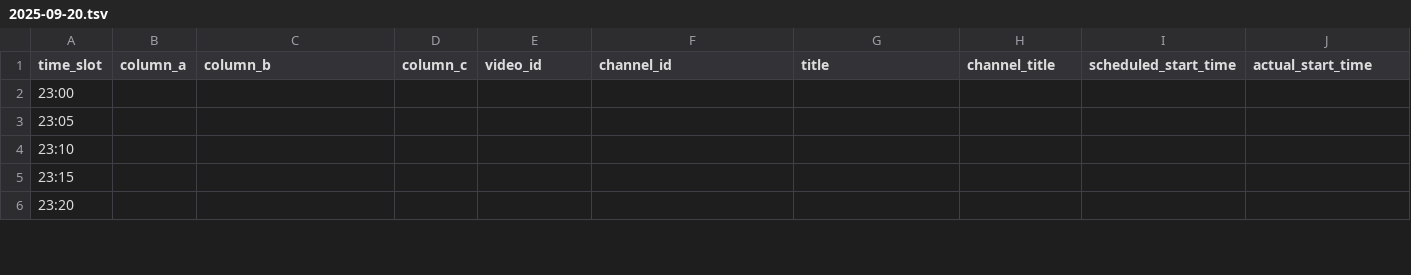
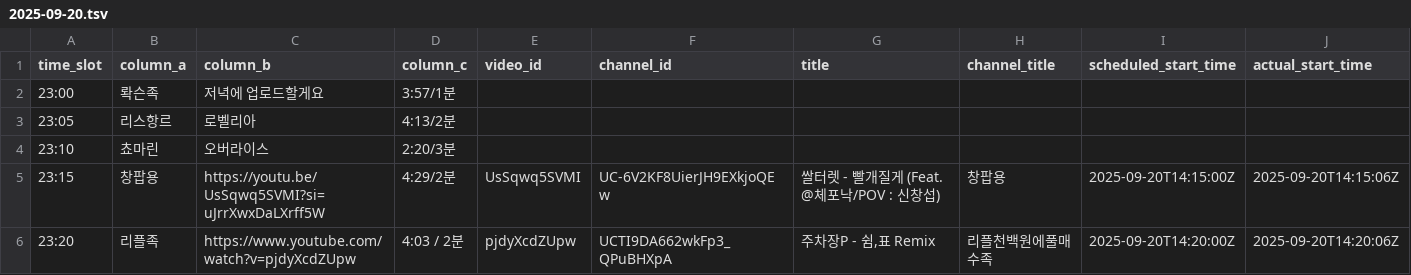
Before and after one commit to ChangpopWiki/premiere-relay-archive-data, a TSV file: 2025/09/2025-09-20.tsv, drawn as a sheet; only a part is shown; the diff covers the shown part only; the diff names each change by its address in the sheet, - before the commit and + after, or states it on an @@ line.

```diff
--- a/2025/09/2025-09-20.tsv
+++ b/2025/09/2025-09-20.tsv
-B2 (column_a): (empty)
+B2 (column_a): 롹슨족
-C2 (column_b): (empty)
+C2 (column_b): 저녁에 업로드할게요
-D2 (column_c): (empty)
+D2 (column_c): 3:57/1분
-B3 (column_a): (empty)
+B3 (column_a): 리스항르
-C3 (column_b): (empty)
+C3 (column_b): 로벨리아
-D3 (column_c): (empty)
+D3 (column_c): 4:13/2분
-B4 (column_a): (empty)
+B4 (column_a): 쵸마린
-C4 (column_b): (empty)
+C4 (column_b): 오버라이스
-D4 (column_c): (empty)
+D4 (column_c): 2:20/3분
-B5 (column_a): (empty)
+B5 (column_a): 창팝용
-C5 (column_b): (empty)
+C5 (column_b): https://youtu.be/UsSqwq5SVMI?si=uJrrXwxDaLXrff5W
-D5 (column_c): (empty)
+D5 (column_c): 4:29/2분
-E5 (video_id): (empty)
+E5 (video_id): UsSqwq5SVMI
-F5 (channel_id): (empty)
+F5 (channel_id): UC-6V2KF8UierJH9EXkjoQEw
-G5 (title): (empty)
+G5 (title): 쌀터렛 - 빨개질게 (Feat. @체포낙/POV : 신창섭)
-H5 (channel_title): (empty)
+H5 (channel_title): 창팝용
-I5 (scheduled_start_time): (empty)
+I5 (scheduled_start_time): 2025-09-20T14:15:00Z
-J5 (actual_start_time): (empty)
+J5 (actual_start_time): 2025-09-20T14:15:06Z
-B6 (column_a): (empty)
+B6 (column_a): 리플족
-C6 (column_b): (empty)
+C6 (column_b): https://www.youtube.com/watch?v=pjdyXcdZUpw
-D6 (column_c): (empty)
+D6 (column_c): 4:03 / 2분
-E6 (video_id): (empty)
+E6 (video_id): pjdyXcdZUpw
-F6 (channel_id): (empty)
+F6 (channel_id): UCTI9DA662wkFp3_QPuBHXpA
-G6 (title): (empty)
+G6 (title): 주차장P - 쉼,표 Remix
-H6 (channel_title): (empty)
+H6 (channel_title): 리플천백원에풀매수족
-I6 (scheduled_start_time): (empty)
+I6 (scheduled_start_time): 2025-09-20T14:20:00Z
-J6 (actual_start_time): (empty)
+J6 (actual_start_time): 2025-09-20T14:20:06Z
```
Also changed, not shown: 32 edited cells elsewhere in this file, 1 other file.
